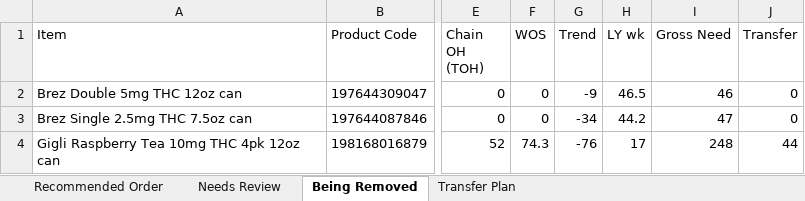
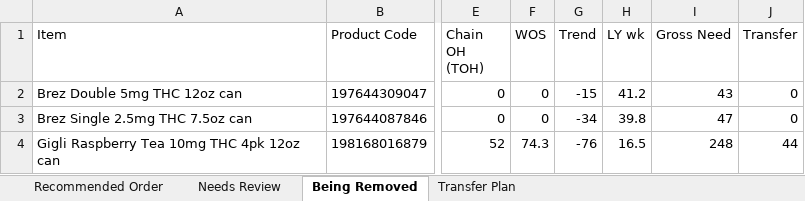
Before and after one commit to Akuklok/thc-dashboard, an Excel workbook: data/THC Recommended Order.xlsx, sheet Being Removed, drawn as a sheet; only a part is shown, gaps mark what is left out; values as stored, in another font and other column widths than the file's, no borders; the diff names each change by its address in the sheet, - before the commit and + after, or states it on an @@ line.

```diff
--- a/data/THC Recommended Order.xlsx (sheet Being Removed)
+++ b/data/THC Recommended Order.xlsx (sheet Being Removed)
-G2 (Trend): -9
+G2 (Trend): -15
-H2 (LY wk): 46.5
+H2 (LY wk): 41.2
-I2 (Gross Need): 46
+I2 (Gross Need): 43
-H3 (LY wk): 44.2
+H3 (LY wk): 39.8
-H4 (LY wk): 17
+H4 (LY wk): 16.5
```
Also changed, not shown: sheet Transfer Plan, sheet Recommended Order, sheet Needs Review.
